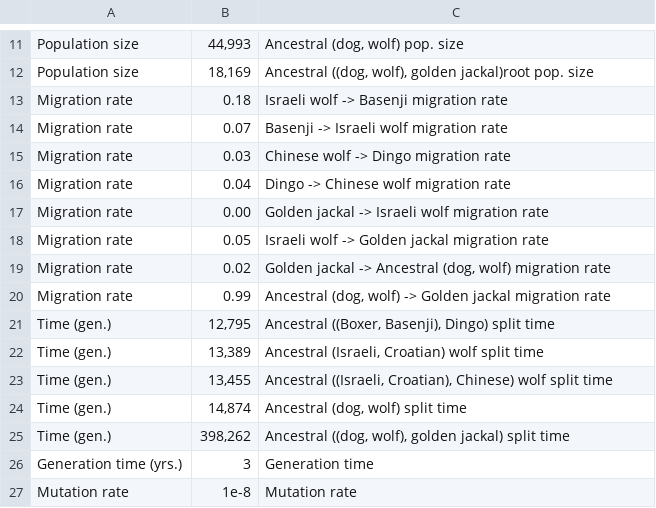
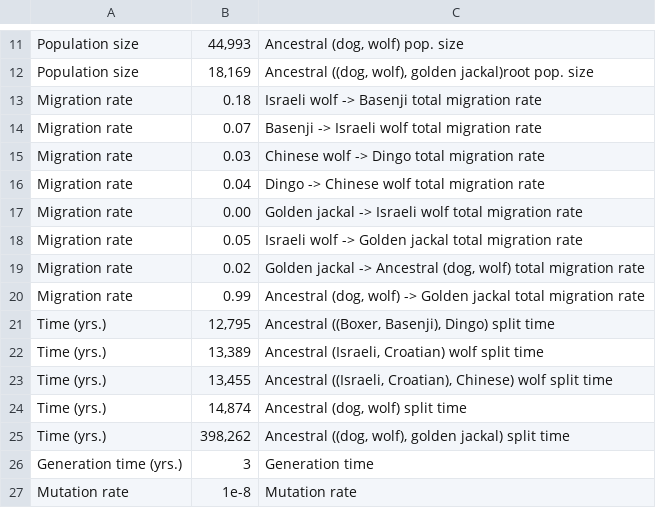
Before and after one commit to popsim-consortium/stdpopsim, a CSV file: docs/parameter_tables/CanFam/EarlyWolfAdmixture_6F14.csv, drawn as a sheet; only a part is shown, gaps mark what is left out.

Commit message:
Fixed the divergence times, per generation migration rates, and sanity checked the directionality of gene flow.

```diff
--- a/docs/parameter_tables/CanFam/EarlyWolfAdmixture_6F14.csv
+++ b/docs/parameter_tables/CanFam/EarlyWolfAdmixture_6F14.csv
@@ -12,15 +12,15 @@ Population size,"44,993","Ancestral (dog, wolf) pop. size"
 Population size,"18,169","Ancestral ((dog, wolf), golden jackal)root pop. size"
-Migration rate,0.18,"Israeli wolf -> Basenji migration rate"
-Migration rate,0.07,"Basenji -> Israeli wolf migration rate"
-Migration rate,0.03,"Chinese wolf -> Dingo migration rate"
-Migration rate,0.04,"Dingo -> Chinese wolf migration rate"
-Migration rate,0.00,"Golden jackal -> Israeli wolf migration rate"
-Migration rate,0.05,"Israeli wolf -> Golden jackal migration rate"
-Migration rate,0.02,"Golden jackal -> Ancestral (dog, wolf) migration rate"
-Migration rate,0.99,"Ancestral (dog, wolf) -> Golden jackal migration rate"
-Time (gen.),"12,795","Ancestral ((Boxer, Basenji), Dingo) split time"
-Time (gen.),"13,389","Ancestral (Israeli, Croatian) wolf split time"
-Time (gen.),"13,455","Ancestral ((Israeli, Croatian), Chinese) wolf split time"
-Time (gen.),"14,874","Ancestral (dog, wolf) split time"
-Time (gen.),"398,262","Ancestral ((dog, wolf), golden jackal) split time"
+Migration rate,0.18,"Israeli wolf -> Basenji total migration rate"
+Migration rate,0.07,"Basenji -> Israeli wolf total migration rate"
+Migration rate,0.03,"Chinese wolf -> Dingo total migration rate"
+Migration rate,0.04,"Dingo -> Chinese wolf total migration rate"
+Migration rate,0.00,"Golden jackal -> Israeli wolf total migration rate"
+Migration rate,0.05,"Israeli wolf -> Golden jackal total migration rate"
+Migration rate,0.02,"Golden jackal -> Ancestral (dog, wolf) total migration rate"
+Migration rate,0.99,"Ancestral (dog, wolf) -> Golden jackal total migration rate"
+Time (yrs.),"12,795","Ancestral ((Boxer, Basenji), Dingo) split time"
+Time (yrs.),"13,389","Ancestral (Israeli, Croatian) wolf split time"
+Time (yrs.),"13,455","Ancestral ((Israeli, Croatian), Chinese) wolf split time"
+Time (yrs.),"14,874","Ancestral (dog, wolf) split time"
+Time (yrs.),"398,262","Ancestral ((dog, wolf), golden jackal) split time"
 Generation time (yrs.),3,Generation time
```
Also changed, not shown: 1 other file.
